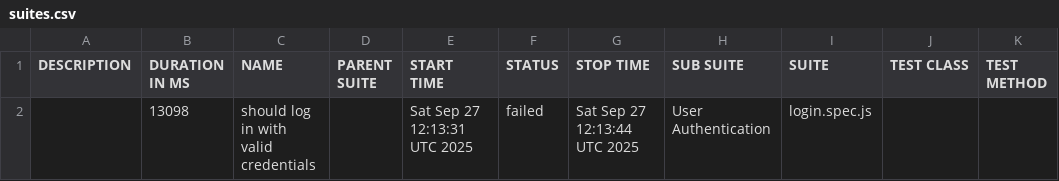
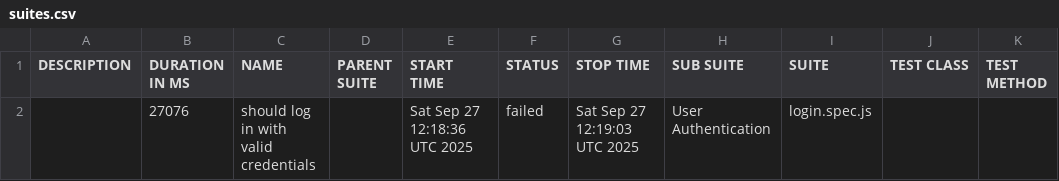
Before and after one commit to netgitqa/QAAssessmentAppService, a CSV file: data/suites.csv, drawn as a sheet.

```diff
--- a/data/suites.csv
+++ b/data/suites.csv
@@ -1,2 +1,2 @@
 "DESCRIPTION","DURATION IN MS","NAME","PARENT SUITE","START TIME","STATUS","STOP TIME","SUB SUITE","SUITE","TEST CLASS","TEST METHOD"
-"","13098","should log in with valid credentials","","Sat Sep 27 12:13:31 UTC 2025","failed","Sat Sep 27 12:13:44 UTC 2025","User Authentication","login.spec.js","",""
+"","27076","should log in with valid credentials","","Sat Sep 27 12:18:36 UTC 2025","failed","Sat Sep 27 12:19:03 UTC 2025","User Authentication","login.spec.js","",""
```
Also changed, not shown: 19 other files.
